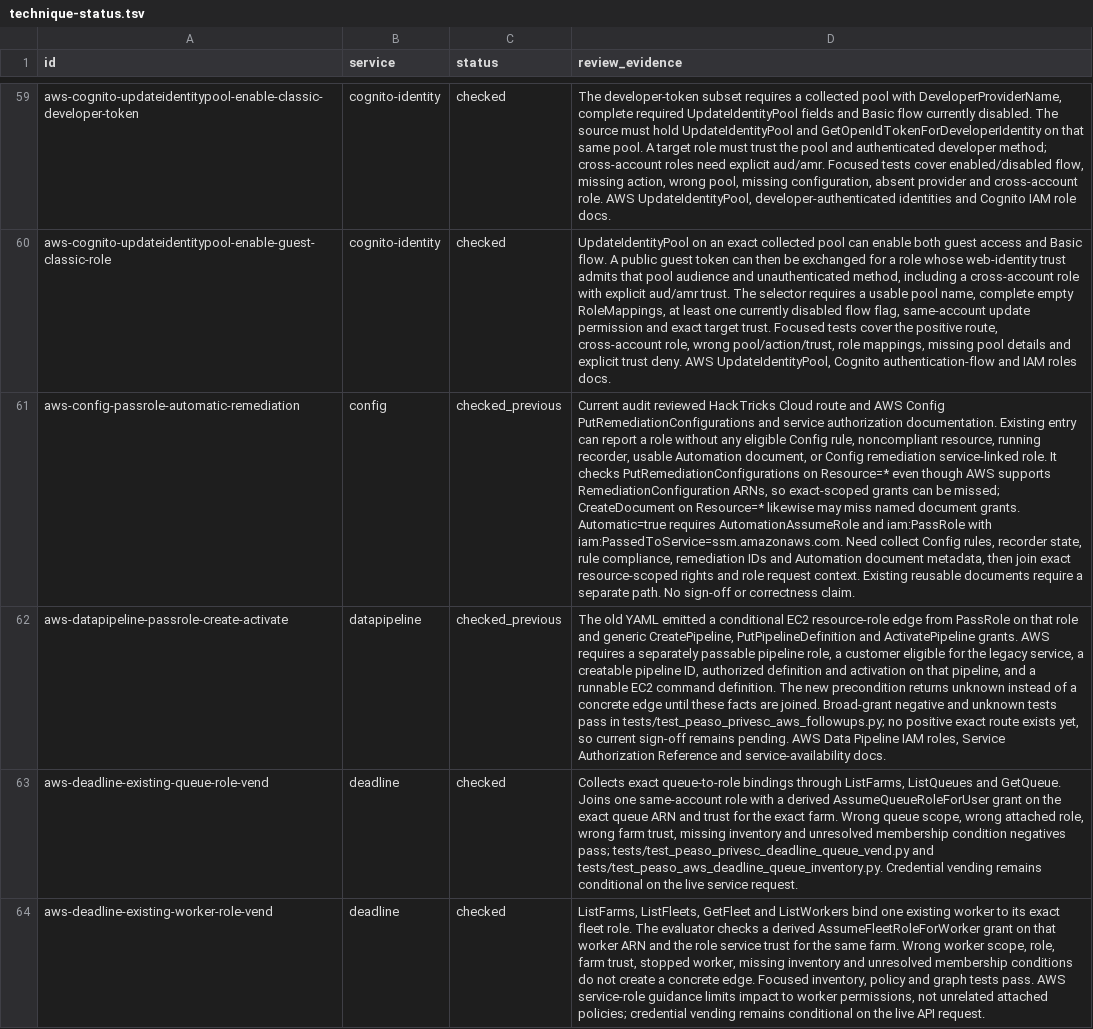
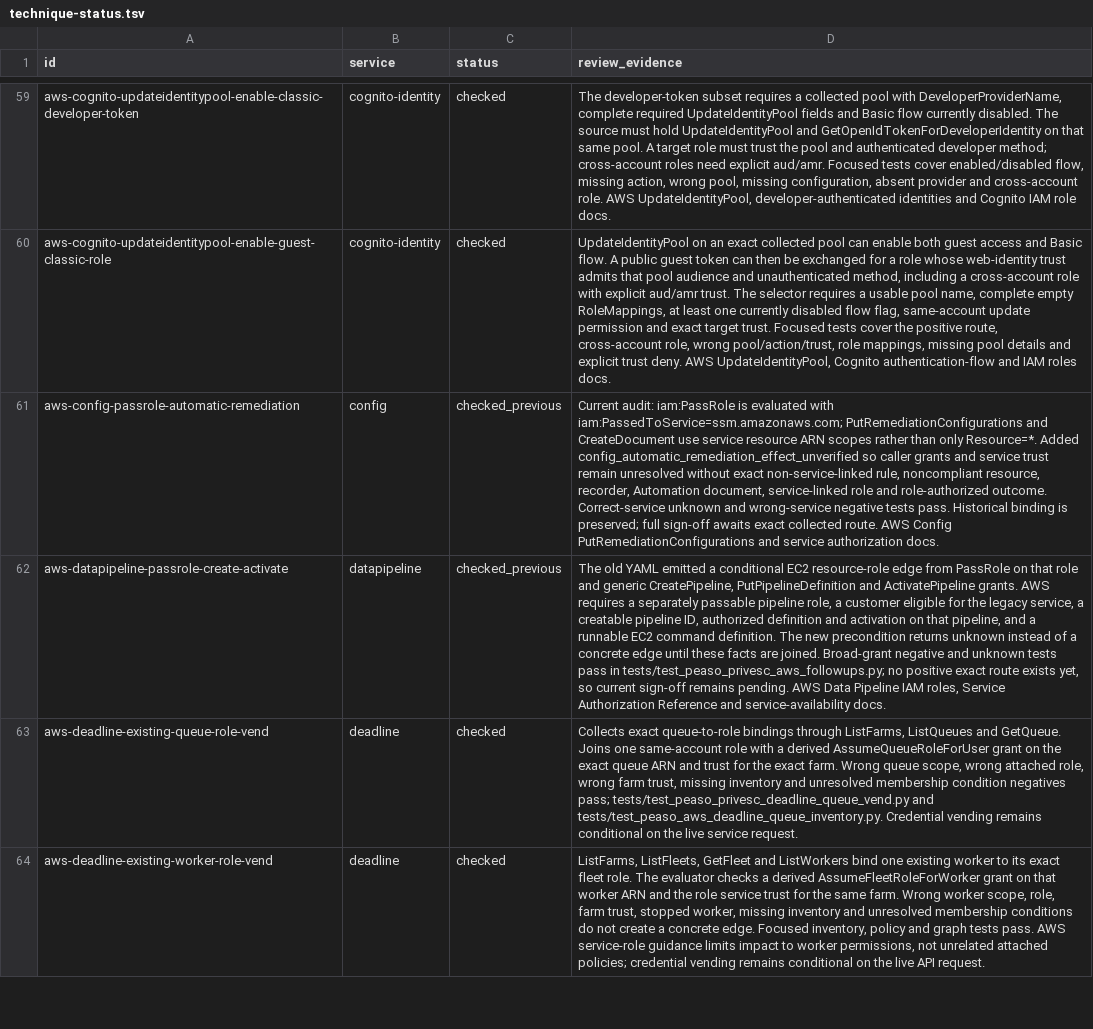
Before and after one commit to peass-ng/Blue-CloudPEASS, a TSV file: work_aws_privesc_review/technique-status.tsv, drawn as a sheet; only a part is shown, gaps mark what is left out; the diff names each change by its address in the sheet, - before the commit and + after, or states it on an @@ line.

```diff
--- a/work_aws_privesc_review/technique-status.tsv
+++ b/work_aws_privesc_review/technique-status.tsv
-D61 (review_evidence): Current audit reviewed HackTricks Cloud route and AWS Config PutRemediationConfigurations and service authorization documentation. Existing entry can report a role without any eligible Config rule, noncompliant resource, running recorder, usable Automation document, or Config remediation service-linked role. It checks PutRemediationConfigurations on Resource=* even though AWS supports RemediationConfiguration ARNs, so exact-scoped grants can be missed; CreateDocument on Resource=* likewise may miss named document grants. Automatic=true requires AutomationAssumeRole and iam:PassRole with iam:PassedToService=ssm.amazonaws.com. Need collect Config rules, recorder state, rule compliance, remediation IDs and Automation document metadata, then join exact resource-scoped rights and role request context. Existing reusable documents require a separate path. No sign-off or correctness claim.
+D61 (review_evidence): Current audit: iam:PassRole is evaluated with iam:PassedToService=ssm.amazonaws.com; PutRemediationConfigurations and CreateDocument use service resource ARN scopes rather than only Resource=*. Added config_automatic_remediation_effect_unverified so caller grants and service trust remain unresolved without exact non-service-linked rule, noncompliant resource, recorder, Automation document, service-linked role and role-authorized outcome. Correct-service unknown and wrong-service negative tests pass. Historical binding is preserved; full sign-off awaits exact collected route. AWS Config PutRemediationConfigurations and service authorization docs.
```
Also changed, not shown: work_aws_privesc_review/additional-technique-status.tsv, work_aws_privesc_review/page-status.tsv, 11 other files.
